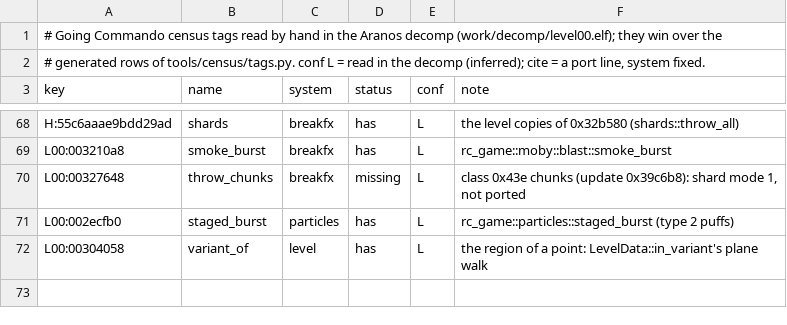
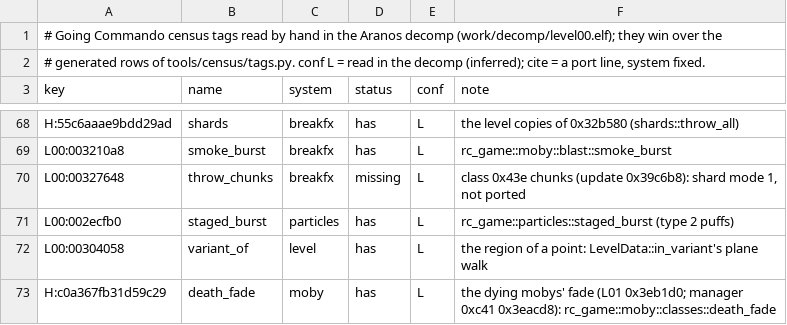
Before and after one commit to re-rac/rerac2, a TSV file: tools/census/tags_manual.tsv, drawn as a sheet; only a part is shown, gaps mark what is left out.

```diff
--- a/tools/census/tags_manual.tsv
+++ b/tools/census/tags_manual.tsv
@@ -72 +72,2 @@ L00:002ecfb0	staged_burst	particles	has	L	rc_game::particles::staged_burst (type
 L00:00304058	variant_of	level	has	L	the region of a point: LevelData::in_variant's plane walk
+H:c0a367fb31d59c29	death_fade	moby	has	L	the dying mobys' fade (L01 0x3eb1d0; manager 0xc41 0x3eacd8): rc_game::moby::classes::death_fade
```
Also changed, not shown: tools/ghidra/names/census_systems.tsv, 6 other files.
